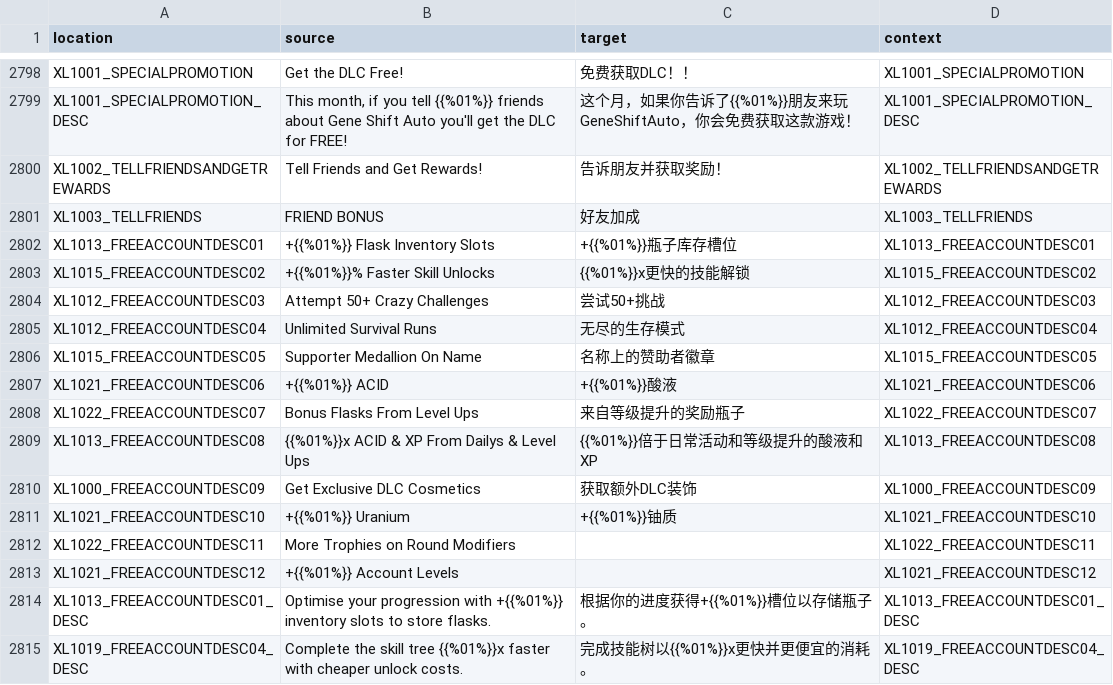
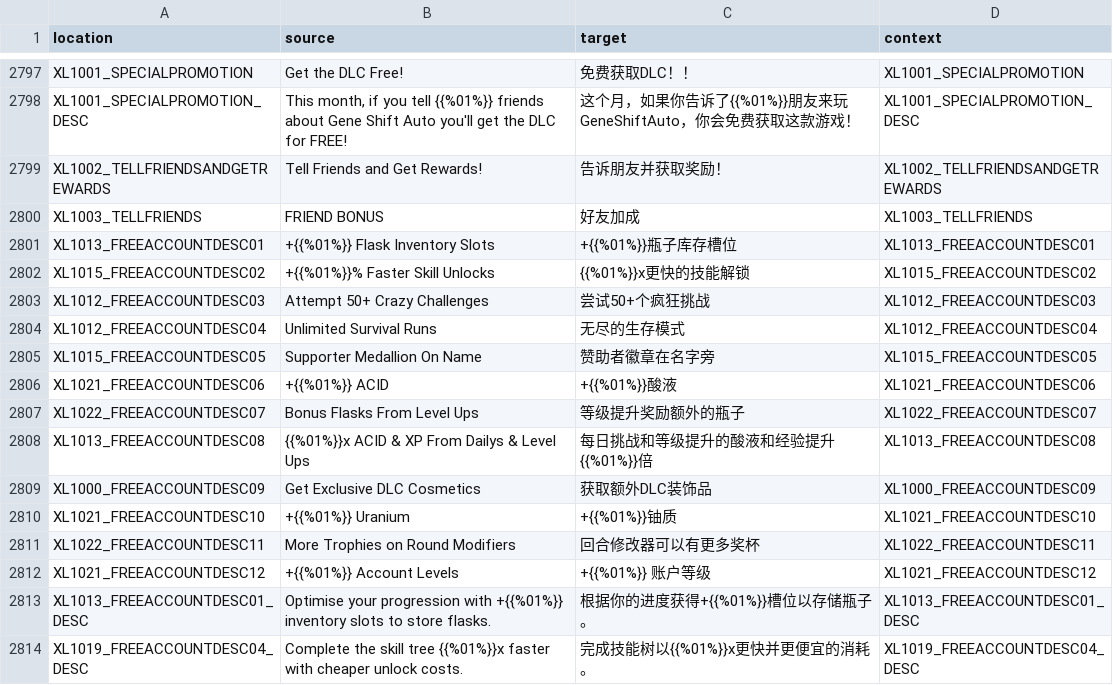
Before and after one commit to bencelot/GeneshiftTranslations, a CSV file: zh_Hans.csv, drawn as a sheet; only a part is shown, gaps mark what is left out; the diff covers the shown part only.

```diff
--- a/zh_Hans.csv
+++ b/zh_Hans.csv
@@ -2803,12 +2802,12 @@
 "XL1015_FREEACCOUNTDESC02","+{{%01%}}% Faster Skill Unlocks","{{%01%}}x更快的技能解锁","XL1015_FREEACCOUNTDESC02"
-"XL1012_FREEACCOUNTDESC03","Attempt 50+ Crazy Challenges","尝试50+挑战","XL1012_FREEACCOUNTDESC03"
+"XL1012_FREEACCOUNTDESC03","Attempt 50+ Crazy Challenges","尝试50+个疯狂挑战","XL1012_FREEACCOUNTDESC03"
 "XL1012_FREEACCOUNTDESC04","Unlimited Survival Runs","无尽的生存模式","XL1012_FREEACCOUNTDESC04"
-"XL1015_FREEACCOUNTDESC05","Supporter Medallion On Name","名称上的赞助者徽章","XL1015_FREEACCOUNTDESC05"
+"XL1015_FREEACCOUNTDESC05","Supporter Medallion On Name","赞助者徽章在名字旁","XL1015_FREEACCOUNTDESC05"
 "XL1021_FREEACCOUNTDESC06","+{{%01%}} ACID","+{{%01%}}酸液","XL1021_FREEACCOUNTDESC06"
-"XL1022_FREEACCOUNTDESC07","Bonus Flasks From Level Ups","来自等级提升的奖励瓶子","XL1022_FREEACCOUNTDESC07"
-"XL1013_FREEACCOUNTDESC08","{{%01%}}x ACID & XP From Dailys & Level Ups","{{%01%}}倍于日常活动和等级提升的酸液和XP","XL1013_FREEACCOUNTDESC08"
-"XL1000_FREEACCOUNTDESC09","Get Exclusive DLC Cosmetics","获取额外DLC装饰","XL1000_FREEACCOUNTDESC09"
+"XL1022_FREEACCOUNTDESC07","Bonus Flasks From Level Ups","等级提升奖励额外的瓶子","XL1022_FREEACCOUNTDESC07"
+"XL1013_FREEACCOUNTDESC08","{{%01%}}x ACID & XP From Dailys & Level Ups","每日挑战和等级提升的酸液和经验提升{{%01%}}倍","XL1013_FREEACCOUNTDESC08"
+"XL1000_FREEACCOUNTDESC09","Get Exclusive DLC Cosmetics","获取额外DLC装饰品","XL1000_FREEACCOUNTDESC09"
 "XL1021_FREEACCOUNTDESC10","+{{%01%}} Uranium","+{{%01%}}铀质","XL1021_FREEACCOUNTDESC10"
-"XL1022_FREEACCOUNTDESC11","More Trophies on Round Modifiers","","XL1022_FREEACCOUNTDESC11"
-"XL1021_FREEACCOUNTDESC12","+{{%01%}} Account Levels","","XL1021_FREEACCOUNTDESC12"
+"XL1022_FREEACCOUNTDESC11","More Trophies on Round Modifiers","回合修改器可以有更多奖杯","XL1022_FREEACCOUNTDESC11"
+"XL1021_FREEACCOUNTDESC12","+{{%01%}} Account Levels","+{{%01%}} 账户等级","XL1021_FREEACCOUNTDESC12"
 "XL1013_FREEACCOUNTDESC01_DESC","Optimise your progression with +{{%01%}} inventory slots to store flasks.","根据你的进度获得+{{%01%}}槽位以存储瓶子。","XL1013_FREEACCOUNTDESC01_DESC"
```
Also changed, not shown: 4 added rows, 5 removed rows and 49 edited cells elsewhere in this file, de.csv, en.csv, 4 other files.
